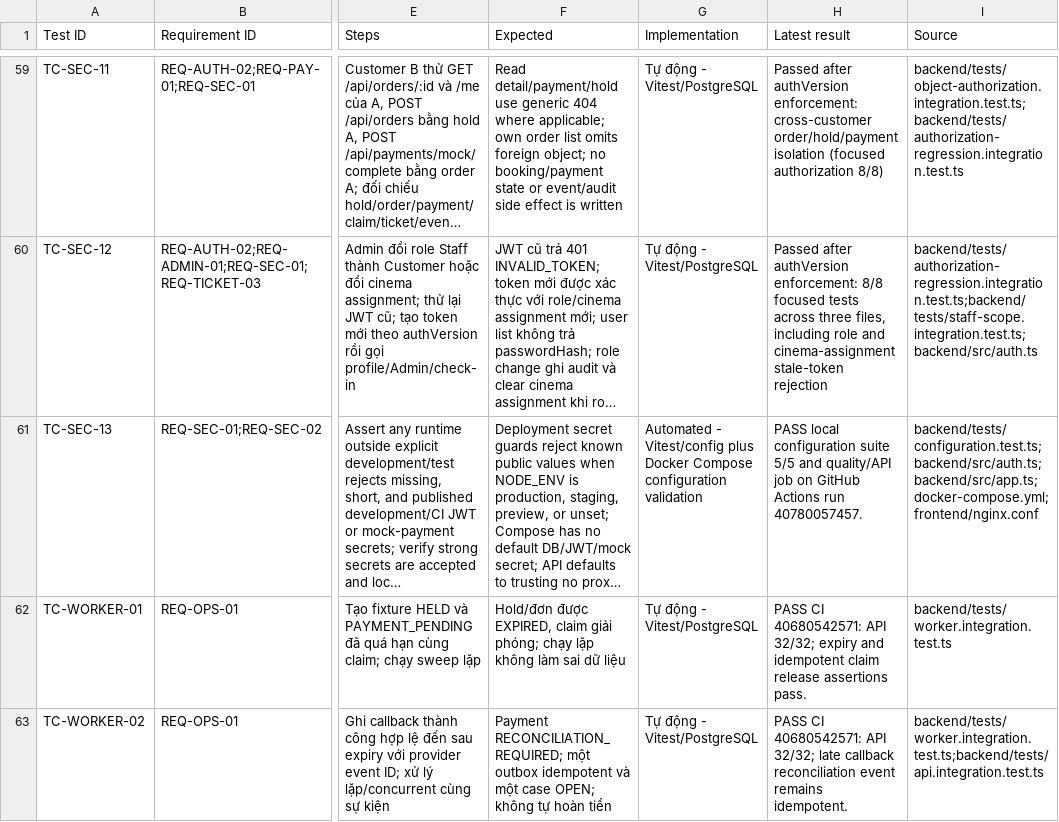
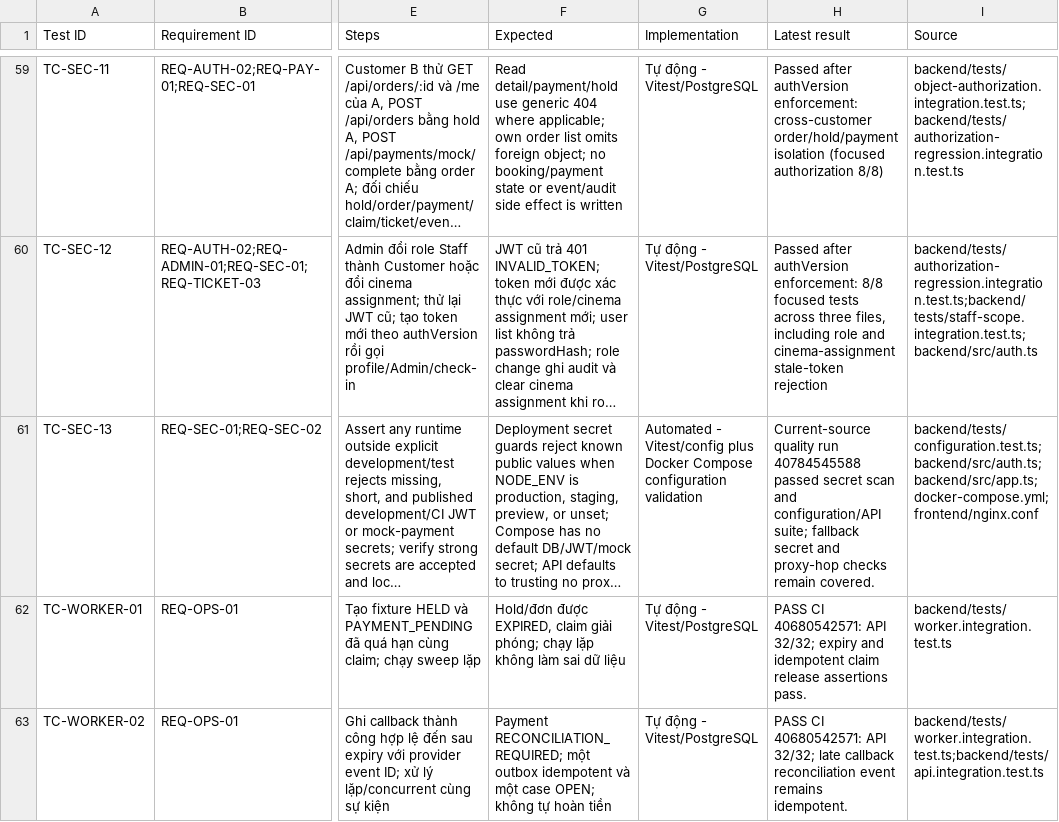
Before and after one commit to mahTuqn/DGKD_GK, a CSV file: docs/04-test-cases.csv, drawn as a sheet; only a part is shown, gaps mark what is left out; long unchanged cells end in …; the diff covers the shown part only; the diff names each change by its address in the sheet, - before the commit and + after, or states it on an @@ line.

Commit message:
docs: refresh current QA status and release gates

```diff
--- a/docs/04-test-cases.csv
+++ b/docs/04-test-cases.csv
-H61 (Latest result): PASS local configuration suite 5/5 and quality/API job on GitHub Actions run 40780057457.
+H61 (Latest result): Current-source quality run 40784545588 passed secret scan and configuration/API suite; fallback secret and proxy-hop checks remain covered.
```
Also changed, not shown: 11 edited cells elsewhere in this file, docs/03-rtm.csv, 5 other files.
